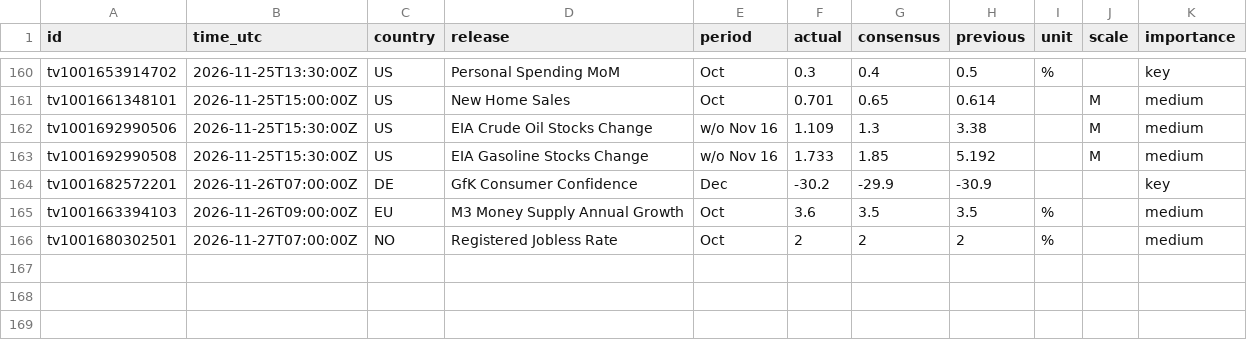
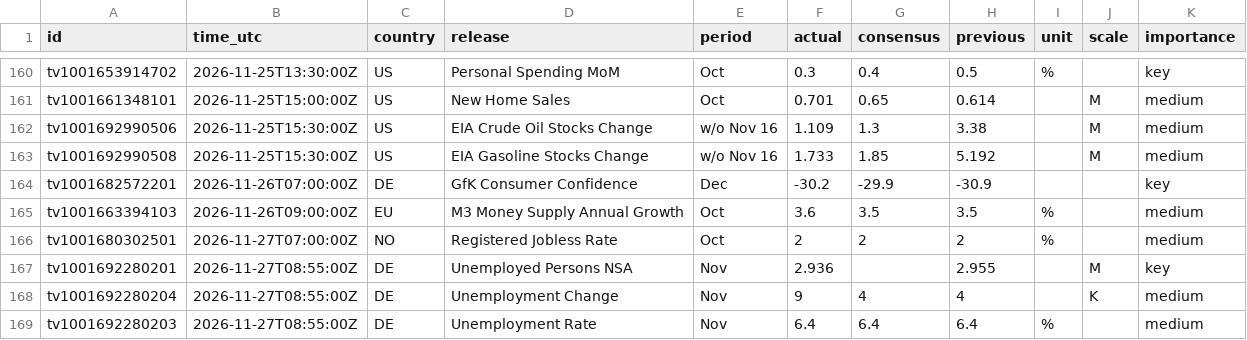
Before and after one commit to mrmikerbrown-maker/Pulse-Site-Demo-v1-Not-Public, a CSV file: calendar/data/history.csv, drawn as a sheet; only a part is shown, gaps mark what is left out; the diff names each change by its address in the sheet, - before the commit and + after, or states it on an @@ line.

```diff
--- a/calendar/data/history.csv
+++ b/calendar/data/history.csv
+row 167: tv1001692280201 | 2026-11-27T08:55:00Z | DE | Unemployed Persons NSA | Nov | 2.936 |  | 2.955 |  | M | key
+row 168: tv1001692280204 | 2026-11-27T08:55:00Z | DE | Unemployment Change | Nov | 9 | 4 | 4 |  | K | medium
+row 169: tv1001692280203 | 2026-11-27T08:55:00Z | DE | Unemployment Rate | Nov | 6.4 | 6.4 | 6.4 | % |  | medium
```
Also changed, not shown: 1 other file.
